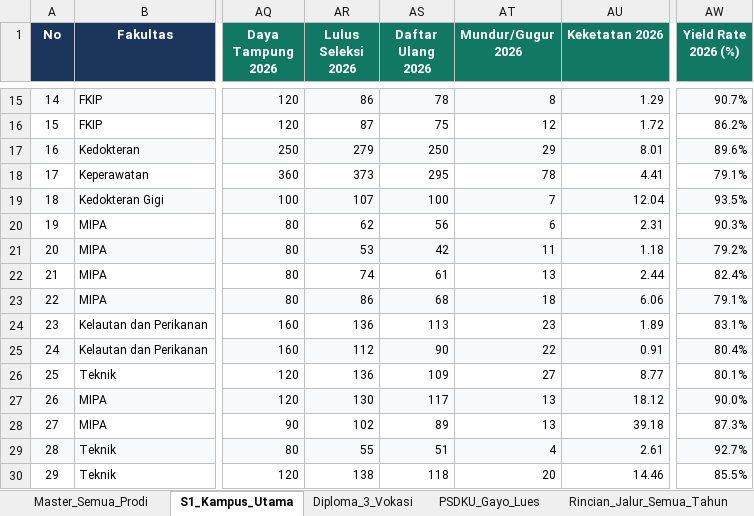
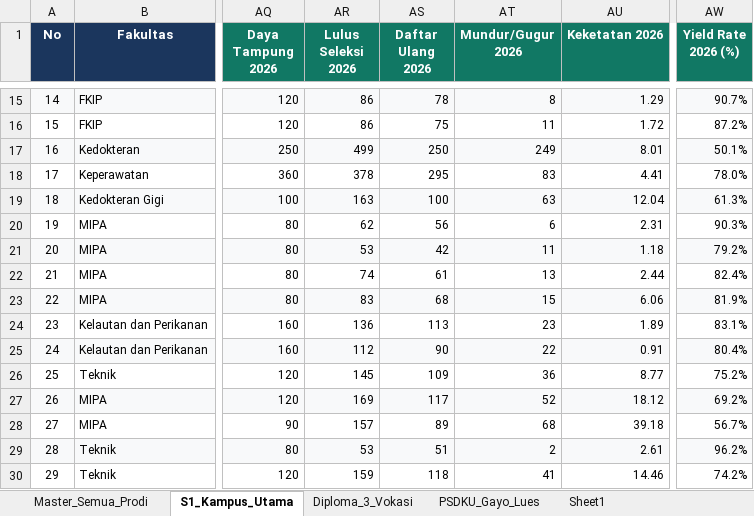
Before and after one commit to AuliaMuzhaffar/projek-magang-usk, an Excel workbook: analisa_peminatan_dan_daya_tampung/data/master_analisa_peminatan_dan_daya_tampung_2022_2026.xlsx, sheet S1_Kampus_Utama, drawn as a sheet; only a part is shown, gaps mark what is left out; values as stored, in another font and other column widths than the file's, no borders; the diff covers the shown part only; the diff names each change by its address in the sheet, - before the commit and + after, or states it on an @@ line.

```diff
--- a/analisa_peminatan_dan_daya_tampung/data/master_analisa_peminatan_dan_daya_tampung_2022_2026.xlsx (sheet S1_Kampus_Utama)
+++ b/analisa_peminatan_dan_daya_tampung/data/master_analisa_peminatan_dan_daya_tampung_2022_2026.xlsx (sheet S1_Kampus_Utama)
+sheet tab: Sheet1
-AR16 (Lulus Seleksi 2026): 87
+AR16 (Lulus Seleksi 2026): 86
-AT16 (Mundur/Gugur 2026): 12
+AT16 (Mundur/Gugur 2026): 11
-AW16 (Yield Rate 2026 (%)): 86.2%
+AW16 (Yield Rate 2026 (%)): 87.2%
-AR17 (Lulus Seleksi 2026): 279
+AR17 (Lulus Seleksi 2026): 499
-AT17 (Mundur/Gugur 2026): 29
+AT17 (Mundur/Gugur 2026): 249
-AW17 (Yield Rate 2026 (%)): 89.6%
+AW17 (Yield Rate 2026 (%)): 50.1%
-AR18 (Lulus Seleksi 2026): 373
+AR18 (Lulus Seleksi 2026): 378
-AT18 (Mundur/Gugur 2026): 78
+AT18 (Mundur/Gugur 2026): 83
-AW18 (Yield Rate 2026 (%)): 79.1%
+AW18 (Yield Rate 2026 (%)): 78.0%
-AR19 (Lulus Seleksi 2026): 107
+AR19 (Lulus Seleksi 2026): 163
-AT19 (Mundur/Gugur 2026): 7
+AT19 (Mundur/Gugur 2026): 63
-AW19 (Yield Rate 2026 (%)): 93.5%
+AW19 (Yield Rate 2026 (%)): 61.3%
-AR23 (Lulus Seleksi 2026): 86
+AR23 (Lulus Seleksi 2026): 83
-AT23 (Mundur/Gugur 2026): 18
+AT23 (Mundur/Gugur 2026): 15
-AW23 (Yield Rate 2026 (%)): 79.1%
+AW23 (Yield Rate 2026 (%)): 81.9%
-AR26 (Lulus Seleksi 2026): 136
+AR26 (Lulus Seleksi 2026): 145
-AT26 (Mundur/Gugur 2026): 27
+AT26 (Mundur/Gugur 2026): 36
-AW26 (Yield Rate 2026 (%)): 80.1%
+AW26 (Yield Rate 2026 (%)): 75.2%
-AR27 (Lulus Seleksi 2026): 130
+AR27 (Lulus Seleksi 2026): 169
-AT27 (Mundur/Gugur 2026): 13
+AT27 (Mundur/Gugur 2026): 52
-AW27 (Yield Rate 2026 (%)): 90.0%
+AW27 (Yield Rate 2026 (%)): 69.2%
-AR28 (Lulus Seleksi 2026): 102
+AR28 (Lulus Seleksi 2026): 157
-AT28 (Mundur/Gugur 2026): 13
+AT28 (Mundur/Gugur 2026): 68
-AW28 (Yield Rate 2026 (%)): 87.3%
+AW28 (Yield Rate 2026 (%)): 56.7%
-AR29 (Lulus Seleksi 2026): 55
+AR29 (Lulus Seleksi 2026): 53
-AT29 (Mundur/Gugur 2026): 4
+AT29 (Mundur/Gugur 2026): 2
-AW29 (Yield Rate 2026 (%)): 92.7%
+AW29 (Yield Rate 2026 (%)): 96.2%
-AR30 (Lulus Seleksi 2026): 138
+AR30 (Lulus Seleksi 2026): 159
-AT30 (Mundur/Gugur 2026): 20
+AT30 (Mundur/Gugur 2026): 41
-AW30 (Yield Rate 2026 (%)): 85.5%
+AW30 (Yield Rate 2026 (%)): 74.2%
```
Also changed, not shown: 105 edited cells elsewhere in this sheet, sheet Rincian_Jalur_Semua_Tahun, sheet Master_Semua_Prodi, sheet Rincian_Jalur_Masuk_2026, sheet PSDKU_Gayo_Lues, other sheet tabs, hidden cells, analisa_peminatan_dan_daya_tampung/data/analisa_jalur_masuk_dan_kebocoran_per_prodi_2022_2026.xlsx.
